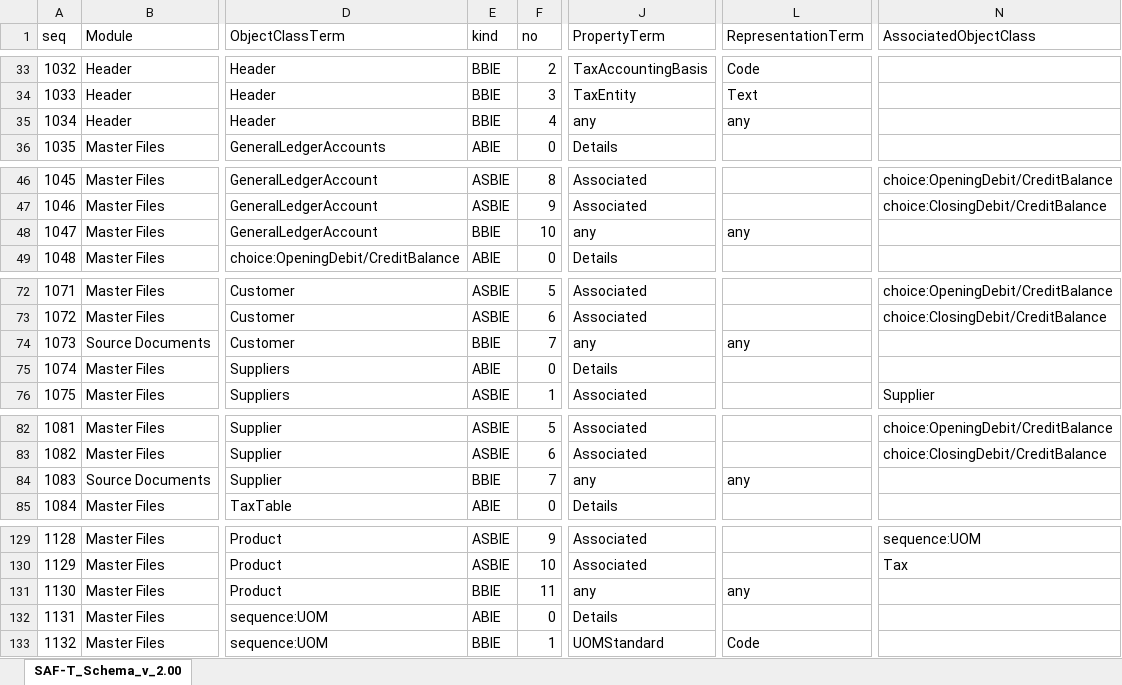
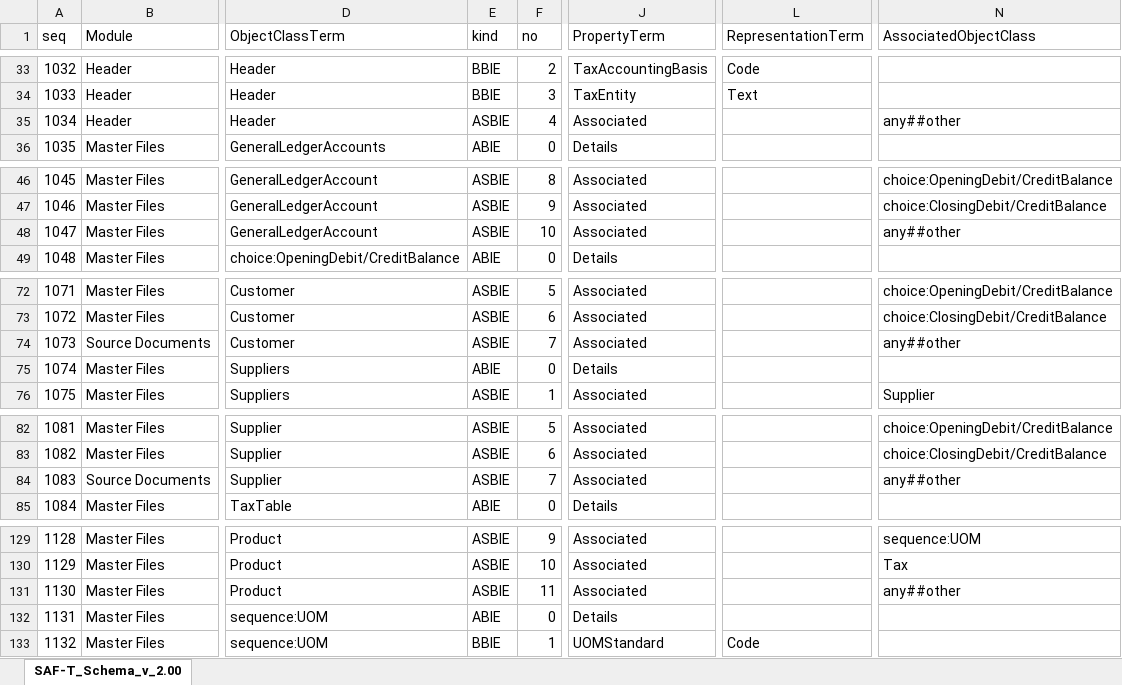
Before and after one commit to pontsoleil/Standard_Formats, an Excel workbook: data/SAF-T/SAF-T_Schema_v_2.00.xlsx, sheet SAF-T_Schema_v_2.00, drawn as a sheet; only a part is shown, gaps mark what is left out; values as stored, in another font and other column widths than the file's, no borders; conditional formats not drawn; the diff covers the shown part only; the diff names each change by its address in the sheet, - before the commit and + after, or states it on an @@ line.

```diff
--- a/data/SAF-T/SAF-T_Schema_v_2.00.xlsx (sheet SAF-T_Schema_v_2.00)
+++ b/data/SAF-T/SAF-T_Schema_v_2.00.xlsx (sheet SAF-T_Schema_v_2.00)
-E35 (kind): BBIE
+E35 (kind): ASBIE
-J35 (PropertyTerm): any
+J35 (PropertyTerm): Associated
-L35 (RepresentationTerm): any
+L35 (RepresentationTerm): (empty)
-N35 (AssociatedObjectClass): (empty)
+N35 (AssociatedObjectClass): any##other
-E48 (kind): BBIE
+E48 (kind): ASBIE
-J48 (PropertyTerm): any
+J48 (PropertyTerm): Associated
-L48 (RepresentationTerm): any
+L48 (RepresentationTerm): (empty)
-N48 (AssociatedObjectClass): (empty)
+N48 (AssociatedObjectClass): any##other
-E74 (kind): BBIE
+E74 (kind): ASBIE
-J74 (PropertyTerm): any
+J74 (PropertyTerm): Associated
-L74 (RepresentationTerm): any
+L74 (RepresentationTerm): (empty)
-N74 (AssociatedObjectClass): (empty)
+N74 (AssociatedObjectClass): any##other
-E84 (kind): BBIE
+E84 (kind): ASBIE
-J84 (PropertyTerm): any
+J84 (PropertyTerm): Associated
-L84 (RepresentationTerm): any
+L84 (RepresentationTerm): (empty)
-N84 (AssociatedObjectClass): (empty)
+N84 (AssociatedObjectClass): any##other
-E131 (kind): BBIE
+E131 (kind): ASBIE
-J131 (PropertyTerm): any
+J131 (PropertyTerm): Associated
-L131 (RepresentationTerm): any
+L131 (RepresentationTerm): (empty)
-N131 (AssociatedObjectClass): (empty)
+N131 (AssociatedObjectClass): any##other
```
Also changed, not shown: 51 edited cells elsewhere in this sheet, 1 other file.
